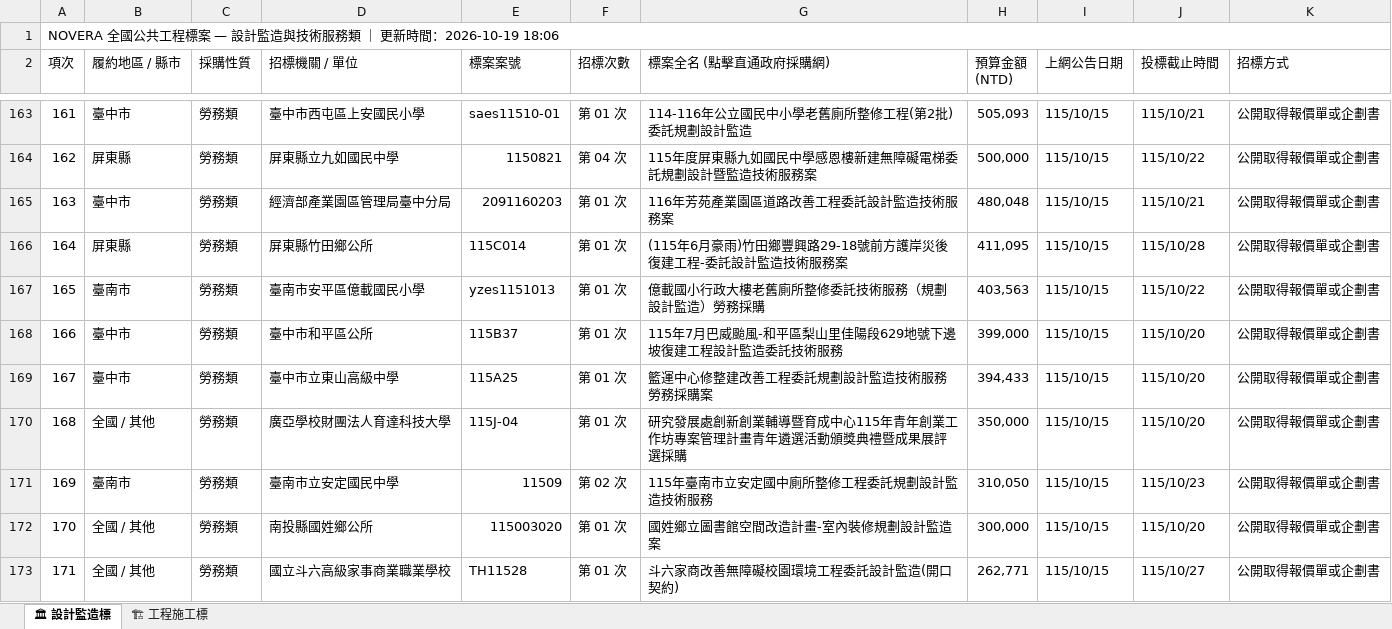
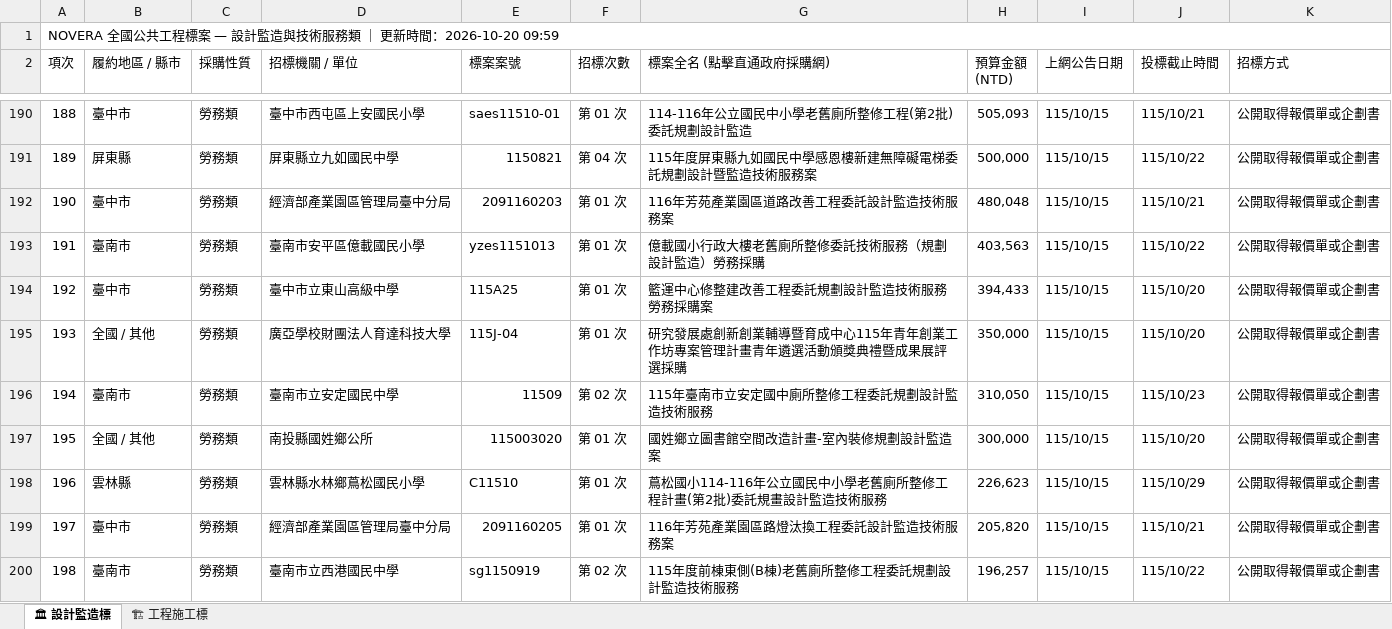
Before and after one commit to gardenai0222-a11y/gardenai0222-a11y.github.io, an Excel workbook: tenders_today.xlsx, sheet 🏛 設計監造標, drawn as a sheet; only a part is shown, gaps mark what is left out; the shorter side is filled out with more unchanged rows; values as stored, in another font and other column widths than the file's, no cell formats; removed rows and columns are numbered as before the commit, all else as after; the diff covers the shown part only; the diff names each change by its address in the sheet, - before the commit and + after, or states it on an @@ line.

```diff
--- a/tenders_today.xlsx (sheet 🏛 設計監造標)
+++ b/tenders_today.xlsx (sheet 🏛 設計監造標)
@@ column A (項次) renumbered from row 1 down @@
-row 166: 164 | 屏東縣 | 勞務類 | 屏東縣竹田鄉公所 | 115C014 | 第 01 次 | (115年6月豪雨)竹田鄉豐興路29-18號前方護岸災後復建工程-委託設計監造技術服務案 | 411,095 | 115/10/15 | 115/10/28 | 公開取得報價單或企劃書
-row 168: 166 | 臺中市 | 勞務類 | 臺中市和平區公所 | 115B37 | 第 01 次 | 115年7月巴威颱風-和平區梨山里佳陽段629地號下邊坡復建工程設計監造委託技術服務 | 399,000 | 115/10/15 | 115/10/20 | 公開取得報價單或企劃書
-row 173: 171 | 全國 / 其他 | 勞務類 | 國立斗六高級家事商業職業學校 | TH11528 | 第 01 次 | 斗六家商改善無障礙校園環境工程委託設計監造(開口契約) | 262,771 | 115/10/15 | 115/10/27 | 公開取得報價單或企劃書
```
Also changed, not shown: 48 added rows and 31 removed rows elsewhere in this sheet, sheet 🏗 工程施工標, cell formats, 2 other files.
